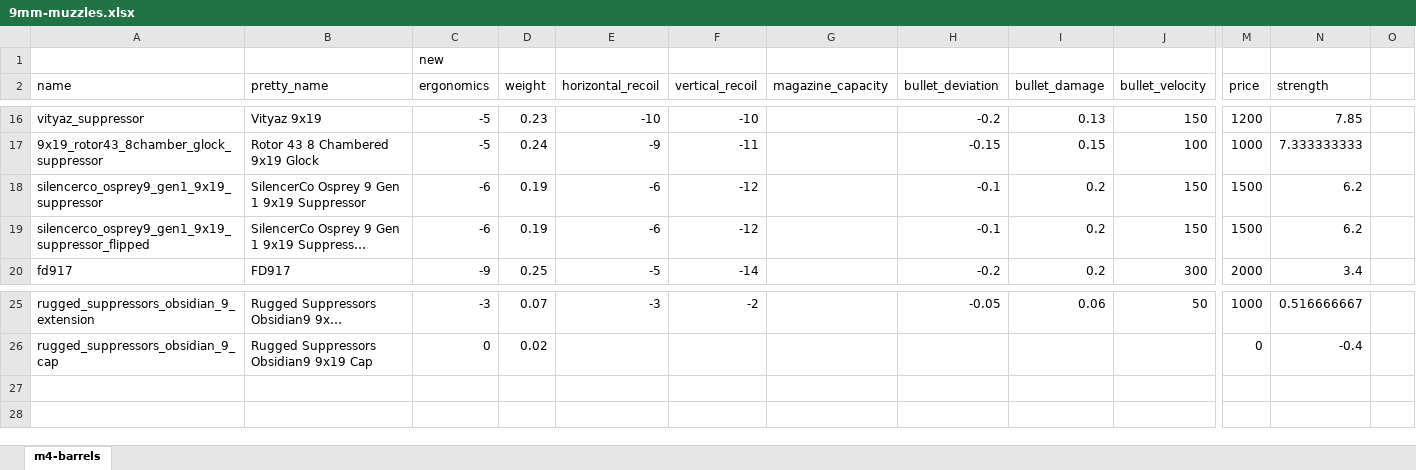
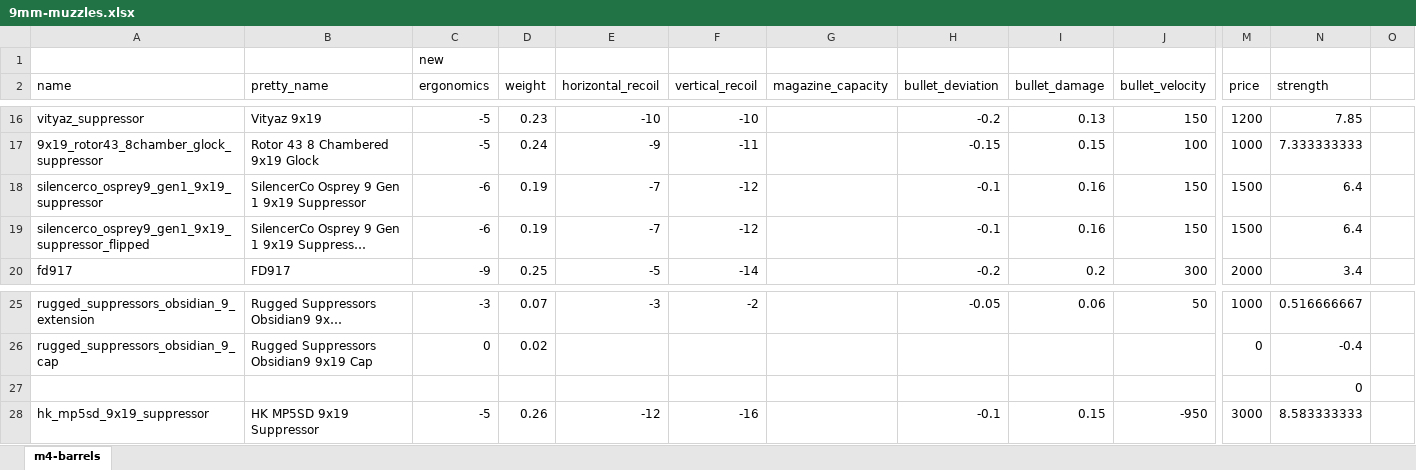
Before and after one commit to recoil-group/deadline-balancing, an Excel workbook: changes/9mm-muzzles.xlsx, sheet m4-barrels, drawn as a sheet; only a part is shown, gaps mark what is left out; long unchanged cells end in …; values as stored, in another font and other column widths than the file's, no borders; rows hold the shown columns only; the diff names each change by its address in the sheet, - before the commit and + after, or states it on an @@ line.

```diff
--- a/changes/9mm-muzzles.xlsx (sheet m4-barrels)
+++ b/changes/9mm-muzzles.xlsx (sheet m4-barrels)
-E18:E19 (horizontal_recoil): -6
+E18:E19 (horizontal_recoil): -7
-I18:I19 (bullet_damage): 0.2
+I18:I19 (bullet_damage): 0.16
-N18:N19 (strength): 6.2
+N18:N19 (strength): 6.4
+row 27:  |  |  |  |  |  |  |  |  |  |  | 0
+row 28: hk_mp5sd_9x19_suppressor | HK MP5SD 9x19 Suppressor | -5 | 0.26 | -12 | -16 |  | -0.1 | 0.15 | -950 | 3000 | 8.583333333
```
Also changed, not shown: changes/9mm-barrels.xlsx, 7 other files.
